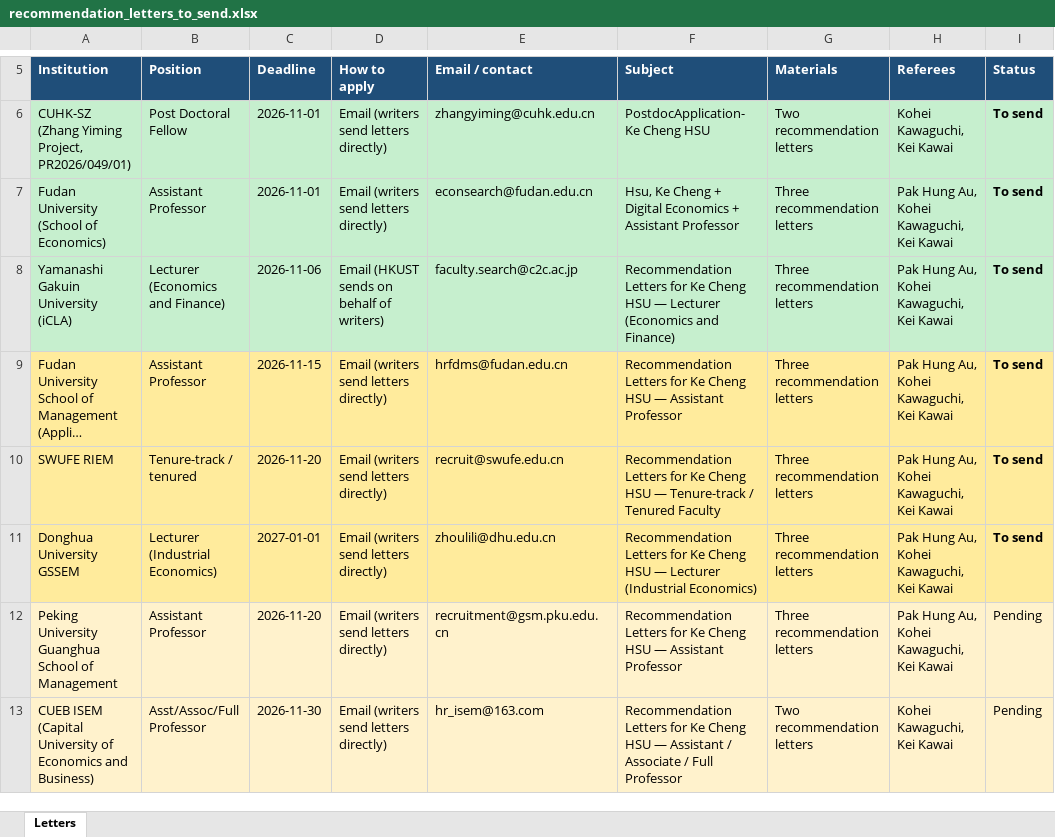
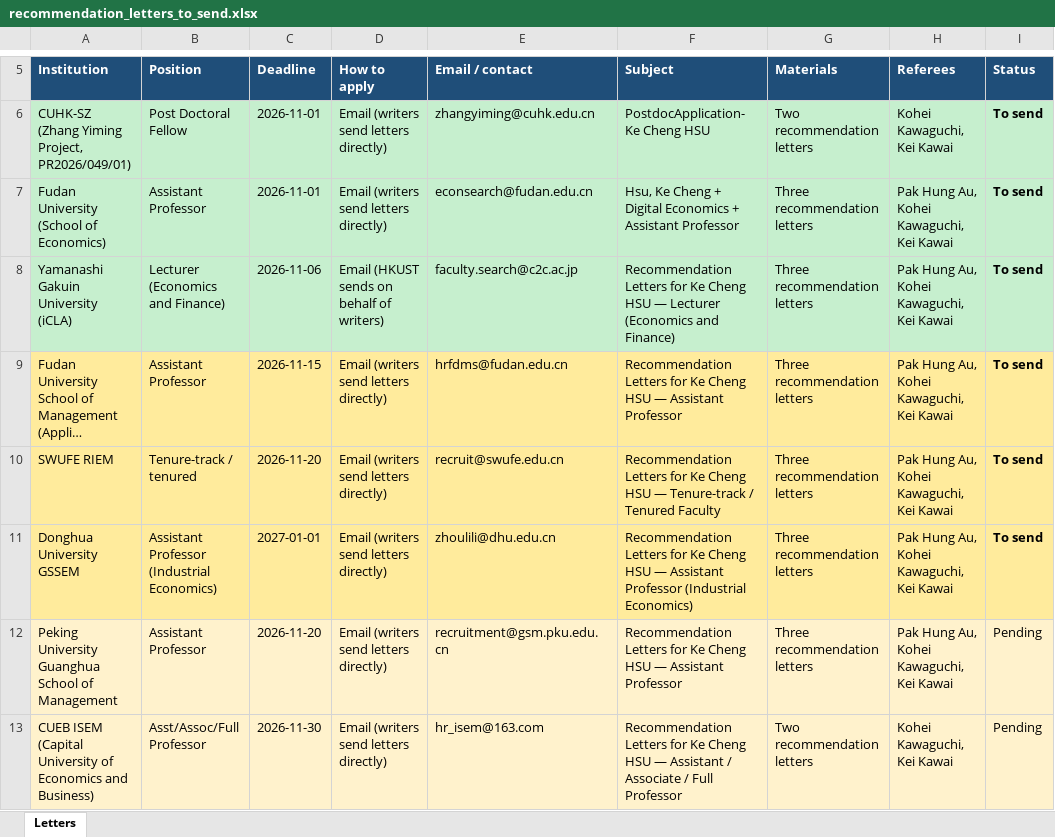
Before and after one commit to cliohsu1997/cliohsu1997.github.io, an Excel workbook: application/recommendation_letters_to_send.xlsx, sheet Letters, drawn as a sheet; only a part is shown, gaps mark what is left out; long unchanged cells end in …; values as stored, in another font and other column widths than the file's, no borders; the diff names each change by its address in the sheet, - before the commit and + after, or states it on an @@ line.

```diff
--- a/application/recommendation_letters_to_send.xlsx (sheet Letters)
+++ b/application/recommendation_letters_to_send.xlsx (sheet Letters)
-B11 (Position): Lecturer (Industrial Economics)
+B11 (Position): Assistant Professor (Industrial Economics)
-F11 (Subject): …HSU — Lecturer (Industrial Economics)
+F11 (Subject): …HSU — Assistant Professor (Industrial Economics)
```
Also changed, not shown: 10 other files.
